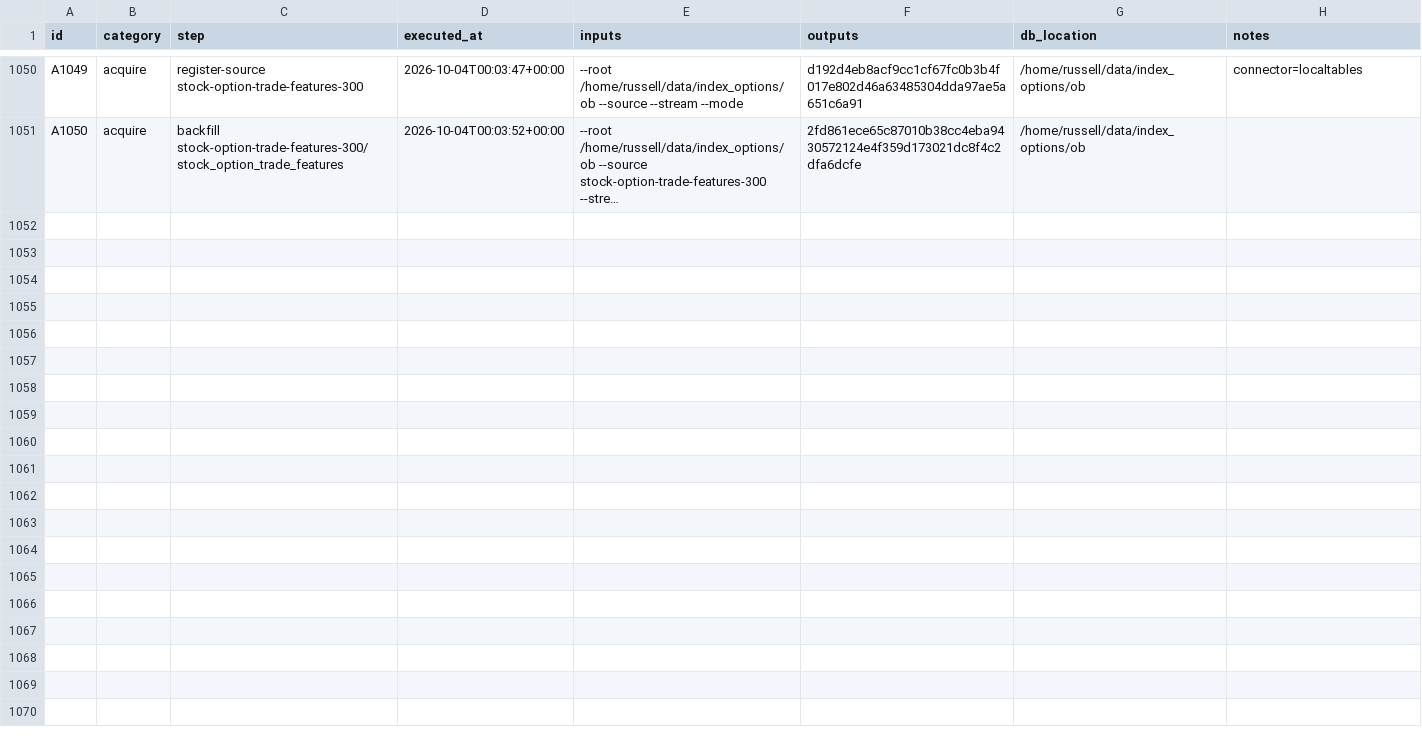
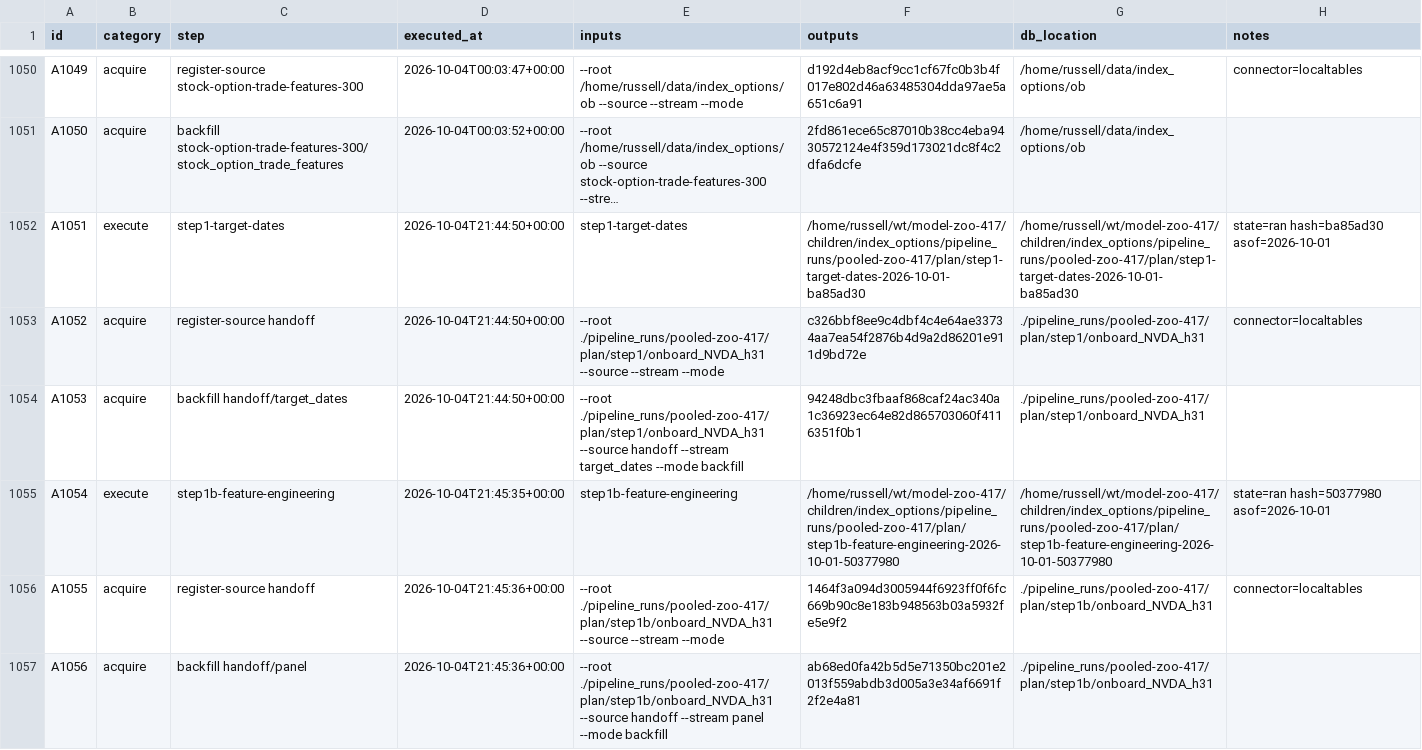
Before and after one commit to gdrusse/dskit, a CSV file: children/index_options/docs/decisioning/actions.csv, drawn as a sheet; only a part is shown, gaps mark what is left out; long unchanged cells end in …; the diff covers the shown part only; the diff names each change by its address in the sheet, - before the commit and + after, or states it on an @@ line.

```diff
--- a/children/index_options/docs/decisioning/actions.csv
+++ b/children/index_options/docs/decisioning/actions.csv
+row 1052: A1051 | execute | step1-target-dates | 2026-10-04T21:44:50+00:00 | step1-target-dates | /home/russell/wt/model-zoo-417/children/index_options/pipeline_runs/pooled-zoo-417/plan/step1-target-dates-2026-10-01-ba85ad30 | /home/russell/wt/model-zoo-417/children/index_options/pipeline_runs/pooled-zoo-417/plan/step1-target-dates-2026-10-01-ba85ad30 | state=ran hash=ba85ad30 asof=2026-10-01
+row 1053: A1052 | acquire | register-source handoff | 2026-10-04T21:44:50+00:00 | --root ./pipeline_runs/pooled-zoo-417/plan/step1/onboard_NVDA_h31 --source --stream --mode | c326bbf8ee9c4dbf4c4e64ae33734aa7ea54f2876b4d9a2d86201e911d9bd72e | ./pipeline_runs/pooled-zoo-417/plan/step1/onboard_NVDA_h31 | connector=localtables
+row 1054: A1053 | acquire | backfill handoff/target_dates | 2026-10-04T21:44:50+00:00 | --root ./pipeline_runs/pooled-zoo-417/plan/step1/onboard_NVDA_h31 --source handoff --stream target_dates --mode backfill | 94248dbc3fbaaf868caf24ac340a1c36923ec64e82d865703060f4116351f0b1 | ./pipeline_runs/pooled-zoo-417/plan/step1/onboard_NVDA_h31
+row 1055: A1054 | execute | step1b-feature-engineering | 2026-10-04T21:45:35+00:00 | step1b-feature-engineering | /home/russell/wt/model-zoo-417/children/index_options/pipeline_runs/pooled-zoo-417/plan/step1b-feature-engineering-2026-10-01-50377980 | /home/russell/wt/model-zoo-417/children/index_options/pipeline_runs/pooled-zoo-417/plan/step1b-feature-engineering-2026-10-01-50377980 | state=ran hash=50377980 asof=2026-10-01
+row 1056: A1055 | acquire | register-source handoff | 2026-10-04T21:45:36+00:00 | --root ./pipeline_runs/pooled-zoo-417/plan/step1b/onboard_NVDA_h31 --source --stream --mode | 1464f3a094d3005944f6923ff0f6fc669b90c8e183b948563b03a5932fe5e9f2 | ./pipeline_runs/pooled-zoo-417/plan/step1b/onboard_NVDA_h31 | connector=localtables
+row 1057: A1056 | acquire | backfill handoff/panel | 2026-10-04T21:45:36+00:00 | --root ./pipeline_runs/pooled-zoo-417/plan/step1b/onboard_NVDA_h31 --source handoff --stream panel --mode backfill | ab68ed0fa42b5d5e71350bc201e2013f559abdb3d005a3e34af6691f2f2e4a81 | ./pipeline_runs/pooled-zoo-417/plan/step1b/onboard_NVDA_h31
```
Also changed, not shown: 6 added rows elsewhere in this file, 8 other files.
